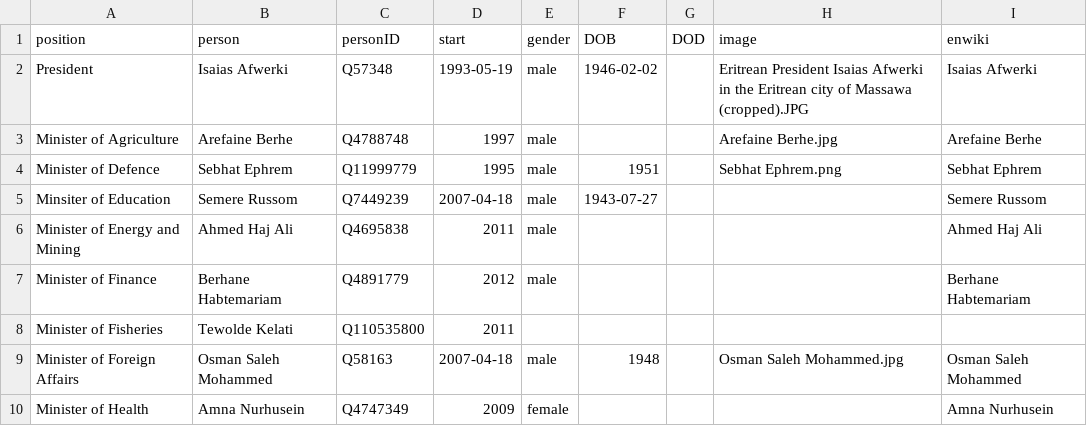
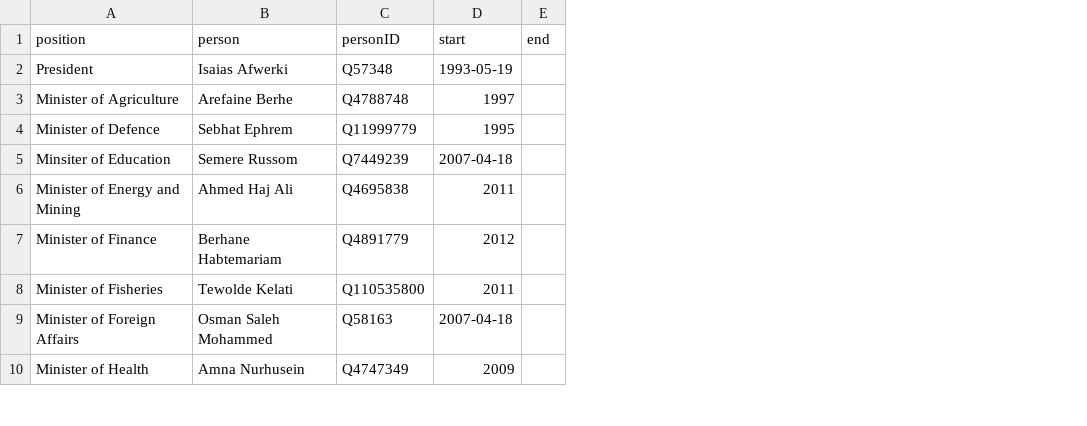
Before and after one commit to every-politician-scrapers/eritrea-ministers, a CSV file: html/current.csv, drawn as a sheet; only a part is shown; removed rows and columns are numbered as before the commit, all else as after; the diff names each change by its address in the sheet, - before the commit and + after, or states it on an @@ line.

```diff
--- a/html/current.csv
+++ b/html/current.csv
-column E (gender), rows 2-10: male | male | male | male | male | male |  | male | female
-column F (DOB), rows 2-9: 1946-02-02 |  | 1951 | 1943-07-27 |  |  |  | 1948
-column G (DOD), empty
-column H (image), rows 2-9: Eritrean President Isaias Afwerki in the Eritrean city of Massawa (cropped).JPG | Arefaine Berhe.jpg | Sebhat Ephrem.png |  |  |  |  | Osman Saleh Mohammed.jpg
-column I (enwiki), rows 2-10: Isaias Afwerki | Arefaine Berhe | Sebhat Ephrem | Semere Russom | Ahmed Haj Ali | Berhane Habtemariam |  | Osman Saleh Mohammed | Amna Nurhusein
+column E (end), empty
```
Also changed, not shown: html/holders21.csv, 1 other file.
